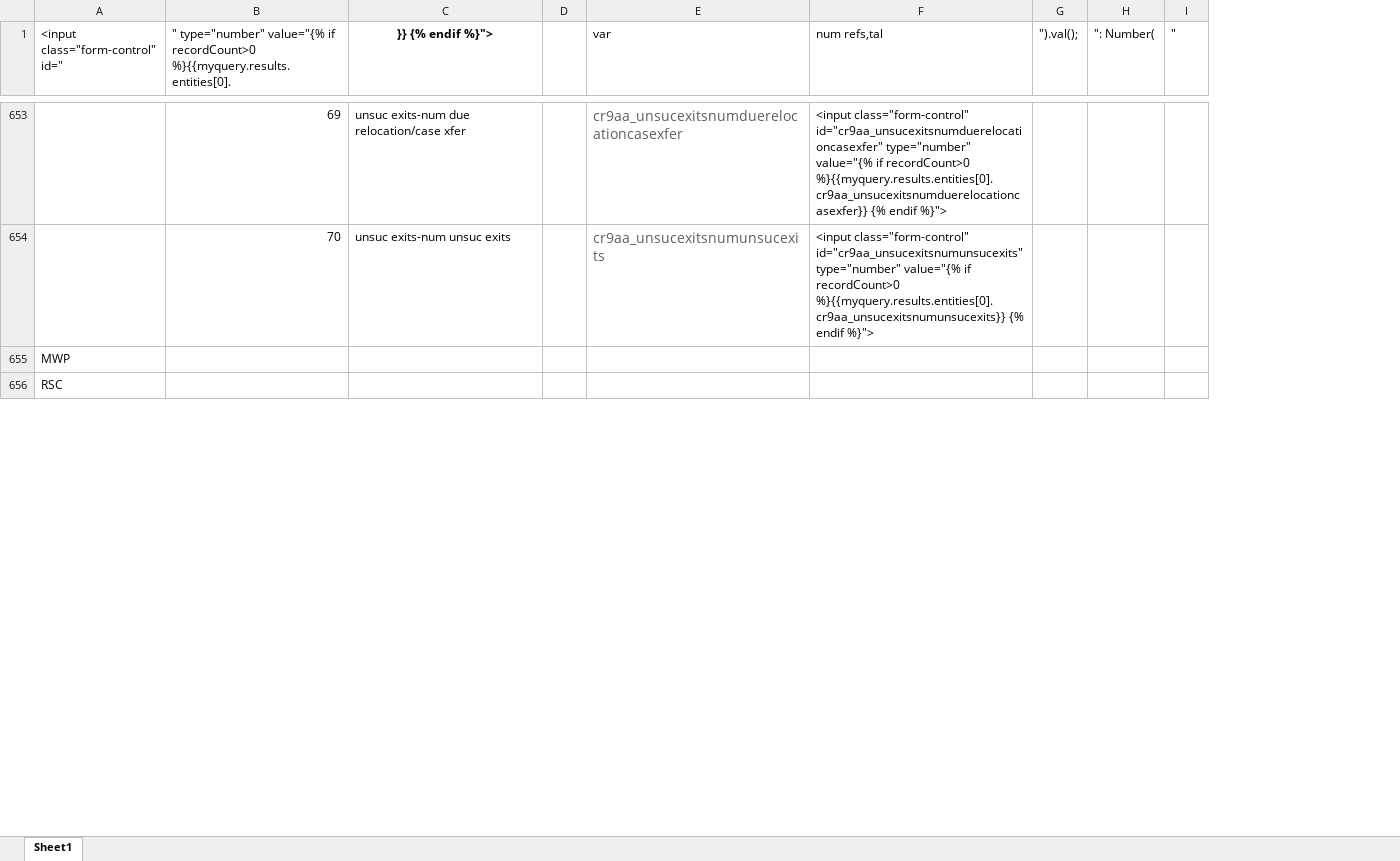
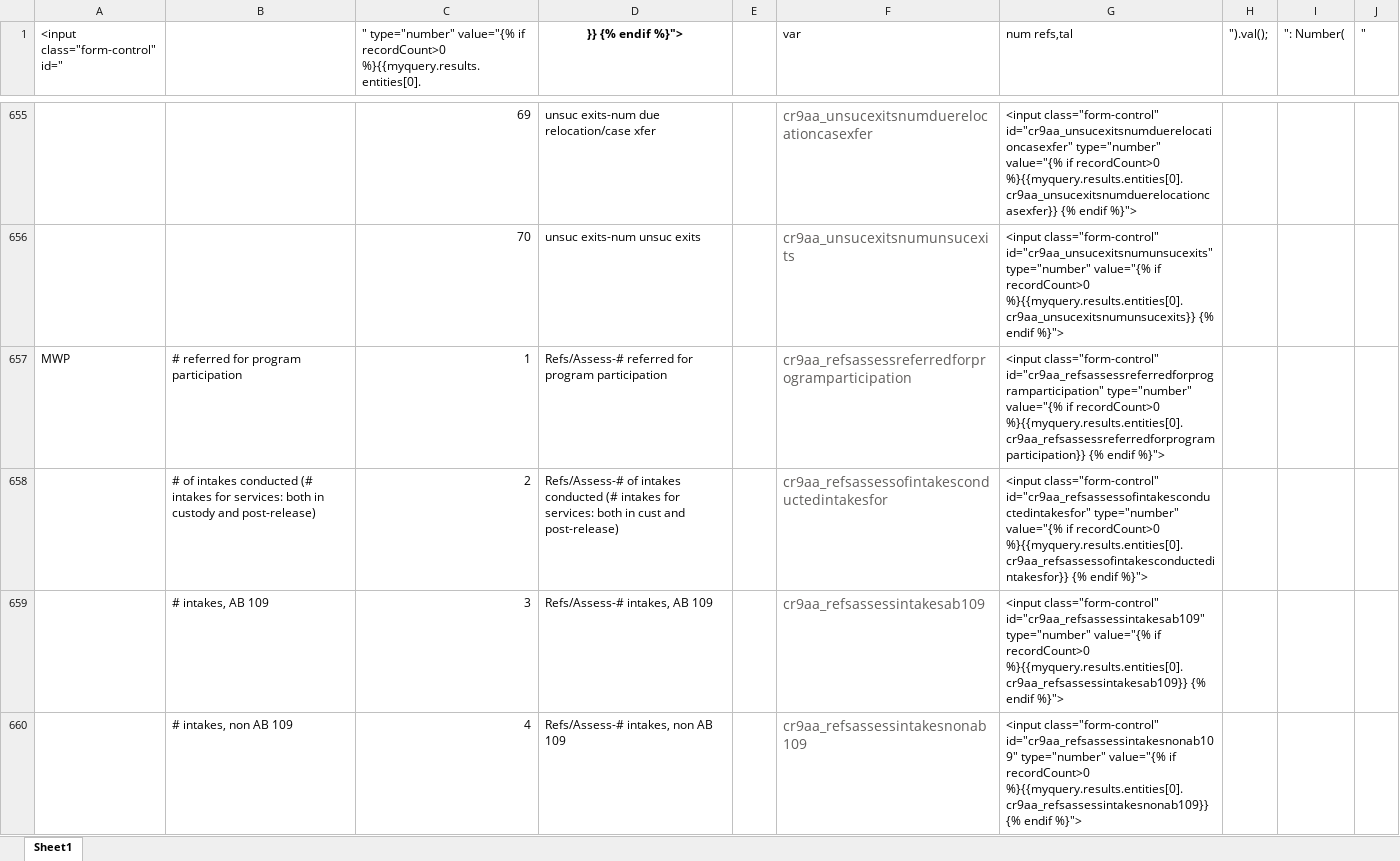
Before and after one commit to Bkliger/Agency_Portal, an Excel workbook: Data_Dictionary_12_15.xlsx, sheet Sheet1, drawn as a sheet; only a part is shown, gaps mark what is left out; values as stored, in another font and other column widths than the file's, no borders; charts and pictures not drawn; removed rows and columns are numbered as before the commit, all else as after; the diff covers the shown part only; the diff names each change by its address in the sheet, - before the commit and + after, or states it on an @@ line.

```diff
--- a/Data_Dictionary_12_15.xlsx (sheet Sheet1)
+++ b/Data_Dictionary_12_15.xlsx (sheet Sheet1)
+column B, empty
-row 655: MWP
-row 656: RSC
+row 657: MWP | # referred for program participation | 1 | Refs/Assess-# referred for program participation |  | cr9aa_refsassessreferredforprogramparticipation | <input class="form-control" id="cr9aa_refsassessreferredforprogramparticipation" type="number" value="{% if recordCount>0 %}{{myquery.results.entities[0].cr9aa_refsassessreferredforprogramparticipation}} {% endif %}">
+row 658:  | # of intakes conducted (# intakes for services: both in custody and post-release) | 2 | Refs/Assess-# of intakes conducted (# intakes for services: both in cust and post-release) |  | cr9aa_refsassessofintakesconductedintakesfor | <input class="form-control" id="cr9aa_refsassessofintakesconductedintakesfor" type="number" value="{% if recordCount>0 %}{{myquery.results.entities[0].cr9aa_refsassessofintakesconductedintakesfor}} {% endif %}">
+row 659:  | # intakes, AB 109 | 3 | Refs/Assess-# intakes, AB 109 |  | cr9aa_refsassessintakesab109 | <input class="form-control" id="cr9aa_refsassessintakesab109" type="number" value="{% if recordCount>0 %}{{myquery.results.entities[0].cr9aa_refsassessintakesab109}} {% endif %}">
+row 660:  | # intakes, non AB 109 | 4 | Refs/Assess-# intakes, non AB 109 |  | cr9aa_refsassessintakesnonab109 | <input class="form-control" id="cr9aa_refsassessintakesnonab109" type="number" value="{% if recordCount>0 %}{{myquery.results.entities[0].cr9aa_refsassessintakesnonab109}} {% endif %}">
```
Also changed, not shown: 195 added rows and 67 removed rows elsewhere in this sheet, formulas that keep their value, charts or pictures, 12 other files.
